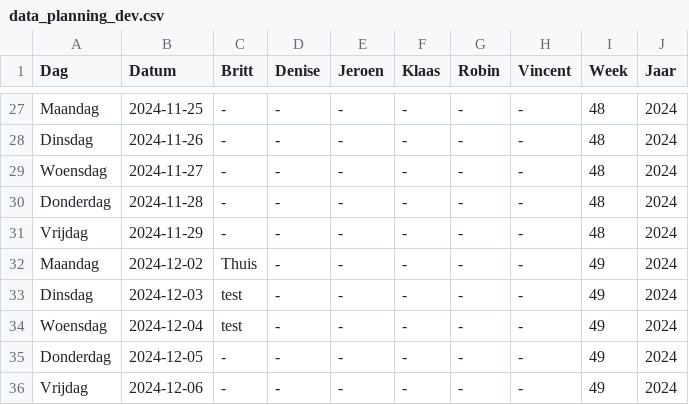
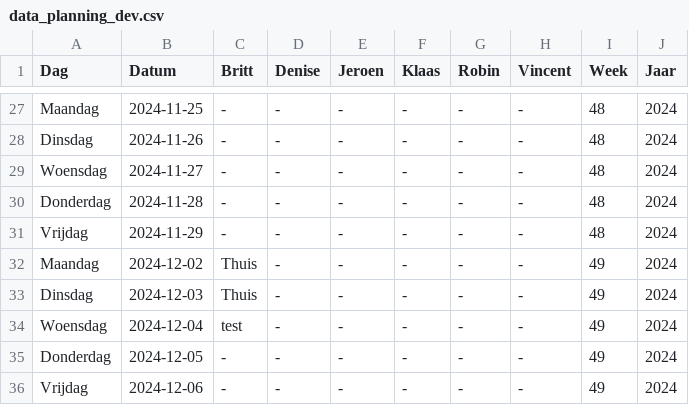
Before and after one commit to Britttvg/planning-tool, a CSV file: src/data/data_planning_dev.csv, drawn as a sheet; only a part is shown, gaps mark what is left out.

Commit message:
Update CSV file src/data/data_planning_dev.csv for week 49

```diff
--- a/src/data/data_planning_dev.csv
+++ b/src/data/data_planning_dev.csv
@@ -32,3 +32,3 @@ Vrijdag,2024-11-29,-,-,-,-,-,-,48,2024
 Maandag,2024-12-02,Thuis,-,-,-,-,-,49,2024
-Dinsdag,2024-12-03,test,-,-,-,-,-,49,2024
+Dinsdag,2024-12-03,Thuis,-,-,-,-,-,49,2024
 Woensdag,2024-12-04,test,-,-,-,-,-,49,2024
```
